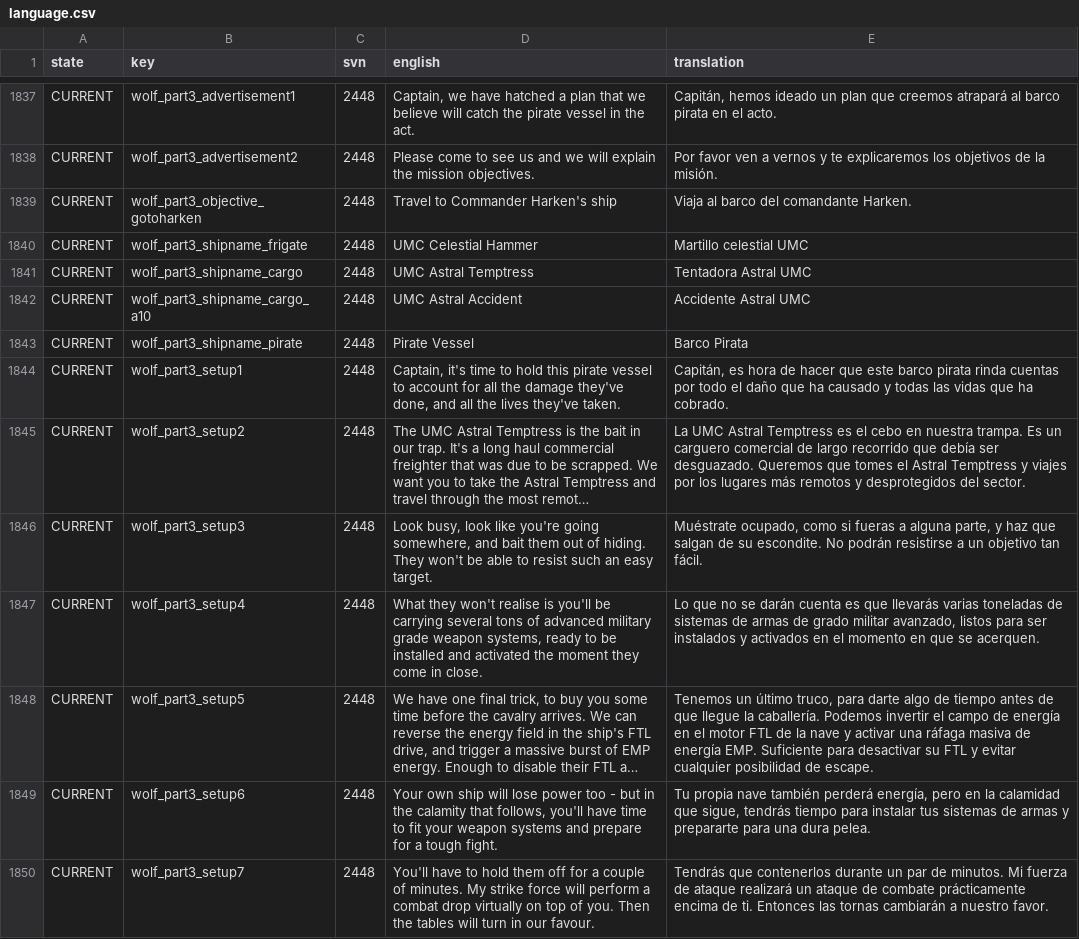
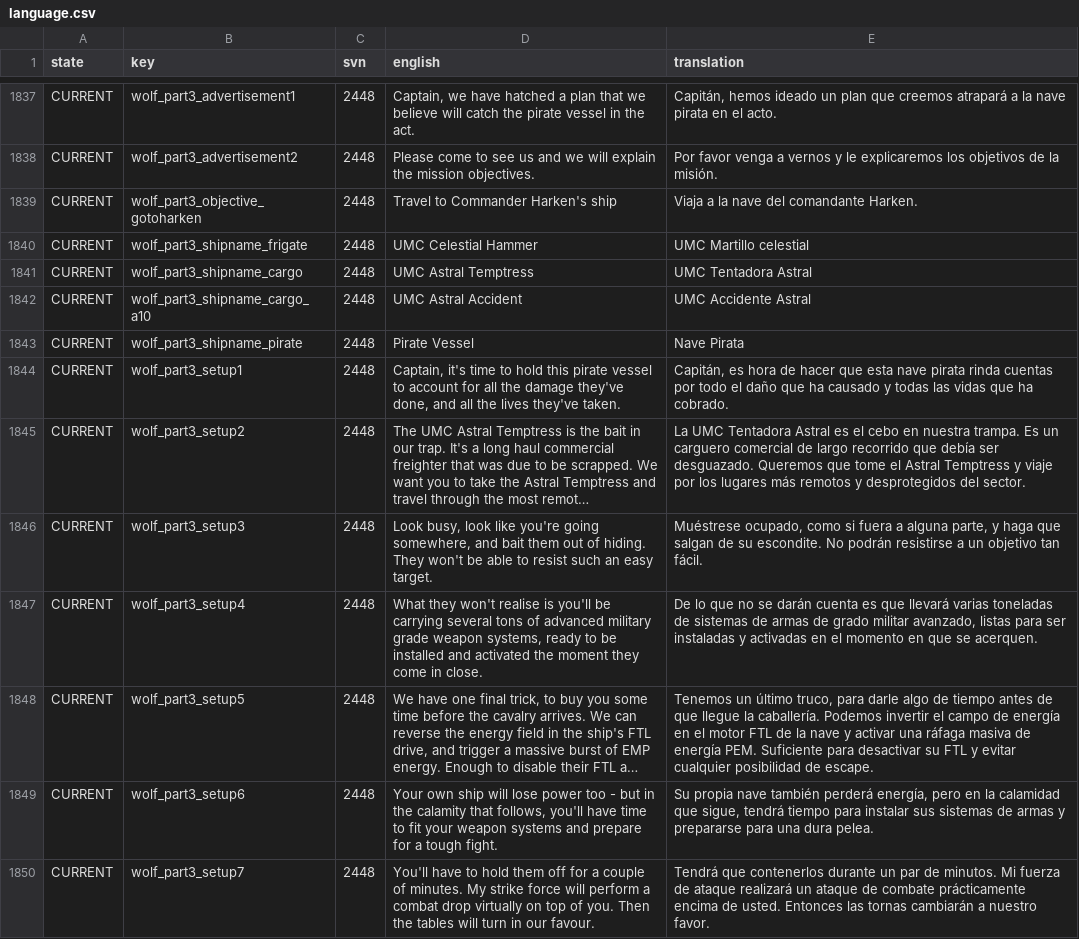
Before and after one commit to Totengeist/LastStarshipTranslations, a CSV file: latest/data/language/spanish/language.csv, drawn as a sheet; only a part is shown, gaps mark what is left out; long unchanged cells end in …; the diff covers the shown part only; the diff names each change by its address in the sheet, - before the commit and + after, or states it on an @@ line.

Commit message:
Update Spanish translation
Resolves or addresses the following issues:
* Introversion-Software/LastStarshipIssues#410
* Introversion-Software/LastStarshipIssues#413
* Introversion-Software/LastStarshipIssues#414

```diff
--- a/latest/data/language/spanish/language.csv
+++ b/latest/data/language/spanish/language.csv
-E1837 (translation): …creemos atrapará al barco pirata en…
+E1837 (translation): …creemos atrapará a la nave pirata en…
-E1838 (translation): Por favor ven a vernos y te explicaremos los…
+E1838 (translation): Por favor venga a vernos y le explicaremos los…
-E1839 (translation): Viaja al barco del comandante Harken.
+E1839 (translation): Viaja a la nave del comandante Harken.
-E1840 (translation): Martillo celestial UMC
+E1840 (translation): UMC Martillo celestial
-E1841 (translation): Tentadora Astral UMC
+E1841 (translation): UMC Tentadora Astral
-E1842 (translation): Accidente Astral UMC
+E1842 (translation): UMC Accidente Astral
-E1843 (translation): Barco Pirata
+E1843 (translation): Nave Pirata
-E1844 (translation): …hacer que este barco pirata rinda…
+E1844 (translation): …hacer que esta nave pirata rinda…
-E1845 (translation): La UMC Astral Temptress es el cebo en nuestra trampa. Es un carguero comercial de largo recorrido que debía ser desguazado. Queremos que tomes el Astral Temptress y viajes por los…
+E1845 (translation): La UMC Tentadora Astral es el cebo en nuestra trampa. Es un carguero comercial de largo recorrido que debía ser desguazado. Queremos que tome el Astral Temptress y viaje por los…
-E1846 (translation): Muéstrate ocupado, como si fueras a alguna parte, y haz que salgan…
+E1846 (translation): Muéstrese ocupado, como si fuera a alguna parte, y haga que salgan…
-E1847 (translation): Lo que no se darán cuenta es que llevarás varias toneladas de sistemas de armas de grado militar avanzado, listos para ser instalados y activados en el…
+E1847 (translation): De lo que no se darán cuenta es que llevará varias toneladas de sistemas de armas de grado militar avanzado, listas para ser instaladas y activadas en el…
-E1848 (translation): …truco, para darte algo de tiempo antes de que llegue la caballería. Podemos invertir el campo de energía en el motor FTL de la nave y activar una ráfaga masiva de energía EMP. Suficiente para…
+E1848 (translation): …truco, para darle algo de tiempo antes de que llegue la caballería. Podemos invertir el campo de energía en el motor FTL de la nave y activar una ráfaga masiva de energía PEM. Suficiente para…
-E1849 (translation): Tu propia nave también perderá energía, pero en la calamidad que sigue, tendrás tiempo para instalar tus sistemas de armas y prepararte para una…
+E1849 (translation): Su propia nave también perderá energía, pero en la calamidad que sigue, tendrá tiempo para instalar sus sistemas de armas y prepararse para una…
-E1850 (translation): Tendrás que contenerlos durante un par de minutos. Mi fuerza de ataque realizará un ataque de combate prácticamente encima de ti. Entonces las…
+E1850 (translation): Tendrá que contenerlos durante un par de minutos. Mi fuerza de ataque realizará un ataque de combate prácticamente encima de usted. Entonces las…
```
Also changed, not shown: 180 edited cells elsewhere in this file.
